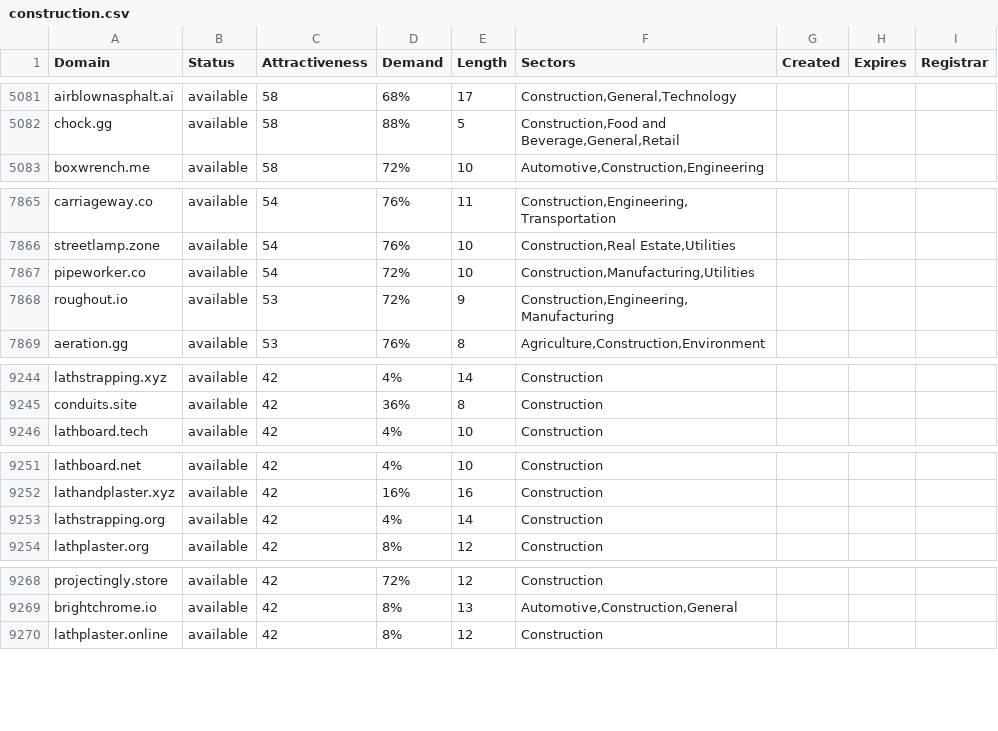
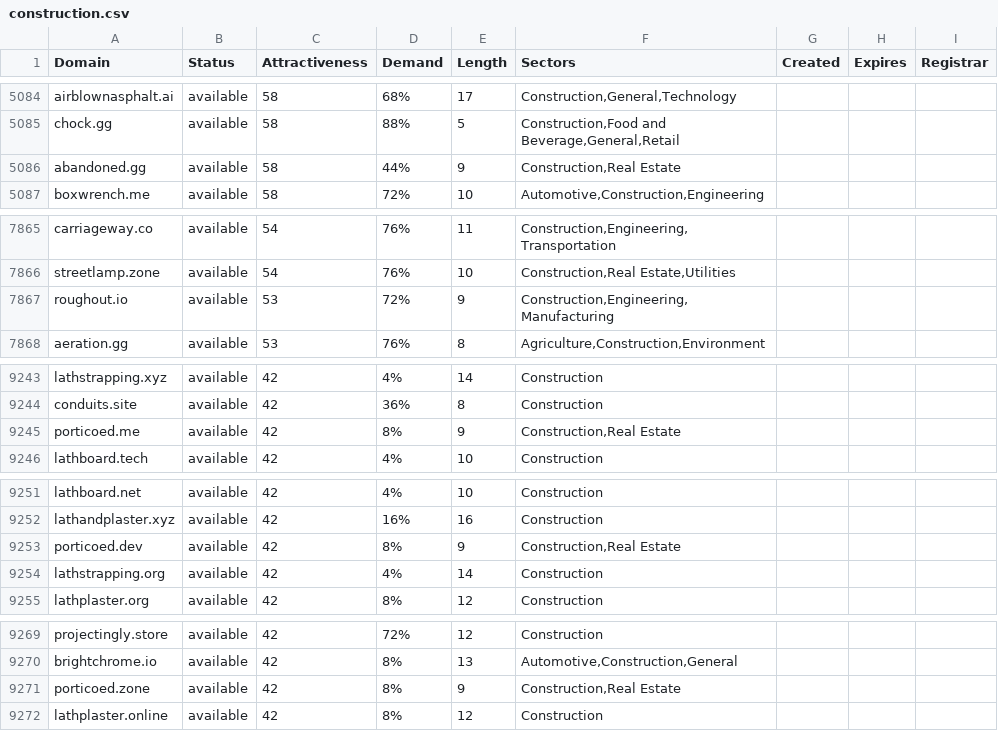
Before and after one commit to UniqueDomains/construction-oneword-domains, a CSV file: construction.csv, drawn as a sheet; only a part is shown, gaps mark what is left out; removed rows and columns are numbered as before the commit, all else as after; the diff covers the shown part only; the diff names each change by its address in the sheet, - before the commit and + after, or states it on an @@ line.

```diff
--- a/construction.csv
+++ b/construction.csv
+row 5086: abandoned.gg | available | 58 | 44% | 9 | Construction,Real Estate
-row 7867: pipeworker.co | available | 54 | 72% | 10 | Construction,Manufacturing,Utilities
+row 9245: porticoed.me | available | 42 | 8% | 9 | Construction,Real Estate
+row 9253: porticoed.dev | available | 42 | 8% | 9 | Construction,Real Estate
+row 9271: porticoed.zone | available | 42 | 8% | 9 | Construction,Real Estate
```
Also changed, not shown: 6 added rows and 9 removed rows elsewhere in this file, 2 other files.
